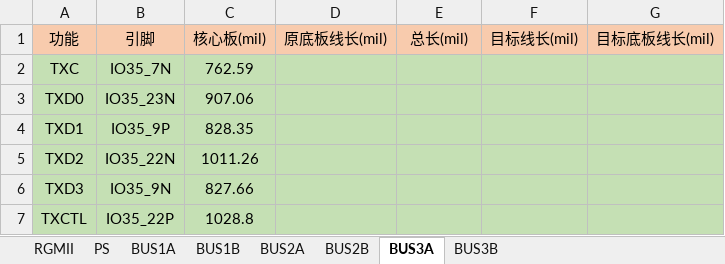
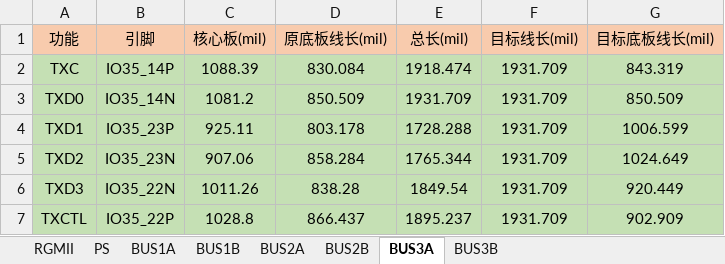
Before and after one commit to liulizhi1031/MyOECU, an Excel workbook: doc/PinMap.xlsx, sheet BUS3A, drawn as a sheet; only a part is shown; values as stored, in another font and other column widths than the file's, no borders; the diff covers the shown part only; the diff names each change by its address in the sheet, - before the commit and + after, or states it on an @@ line.

```diff
--- a/doc/PinMap.xlsx (sheet BUS3A)
+++ b/doc/PinMap.xlsx (sheet BUS3A)
-B2 (引脚): IO35_7N
+B2 (引脚): IO35_14P
-C2 (核心板(mil)): 762.59
+C2 (核心板(mil)): 1088.39
-D2 (原底板线长(mil)): (empty)
+D2 (原底板线长(mil)): 830.084
-E2 (总长(mil)): (empty)
+E2 (总长(mil)): 1918.474
-F2:F7 (目标线长(mil)): (empty)
+F2:F7 (目标线长(mil)): 1931.709
-G2 (目标底板线长(mil)): (empty)
+G2 (目标底板线长(mil)): 843.319
-B3 (引脚): IO35_23N
+B3 (引脚): IO35_14N
-C3 (核心板(mil)): 907.06
+C3 (核心板(mil)): 1081.2
-D3 (原底板线长(mil)): (empty)
+D3 (原底板线长(mil)): 850.509
-E3 (总长(mil)): (empty)
+E3 (总长(mil)): 1931.709
-G3 (目标底板线长(mil)): (empty)
+G3 (目标底板线长(mil)): 850.509
-B4 (引脚): IO35_9P
+B4 (引脚): IO35_23P
-C4 (核心板(mil)): 828.35
+C4 (核心板(mil)): 925.11
-D4 (原底板线长(mil)): (empty)
+D4 (原底板线长(mil)): 803.178
-E4 (总长(mil)): (empty)
+E4 (总长(mil)): 1728.288
-G4 (目标底板线长(mil)): (empty)
+G4 (目标底板线长(mil)): 1006.599
-B5 (引脚): IO35_22N
+B5 (引脚): IO35_23N
-C5 (核心板(mil)): 1011.26
+C5 (核心板(mil)): 907.06
-D5 (原底板线长(mil)): (empty)
+D5 (原底板线长(mil)): 858.284
-E5 (总长(mil)): (empty)
+E5 (总长(mil)): 1765.344
-G5 (目标底板线长(mil)): (empty)
+G5 (目标底板线长(mil)): 1024.649
-B6 (引脚): IO35_9N
+B6 (引脚): IO35_22N
-C6 (核心板(mil)): 827.66
+C6 (核心板(mil)): 1011.26
-D6 (原底板线长(mil)): (empty)
+D6 (原底板线长(mil)): 838.28
-E6 (总长(mil)): (empty)
+E6 (总长(mil)): 1849.54
-G6 (目标底板线长(mil)): (empty)
+G6 (目标底板线长(mil)): 920.449
-D7 (原底板线长(mil)): (empty)
+D7 (原底板线长(mil)): 866.437
-E7 (总长(mil)): (empty)
+E7 (总长(mil)): 1895.237
-G7 (目标底板线长(mil)): (empty)
+G7 (目标底板线长(mil)): 902.909
```
Also changed, not shown: 40 edited cells and cell formats elsewhere in this sheet, sheet BUS2B, sheet BUS2A, sheet RGMII, 5 other files.
